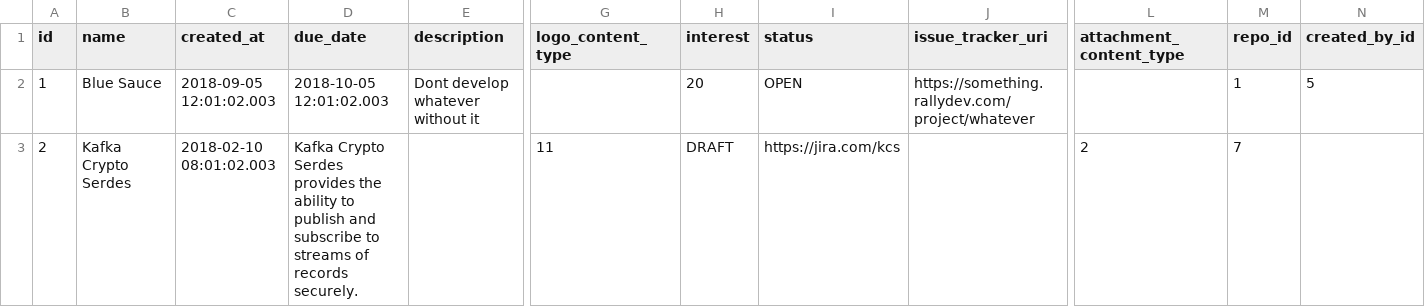
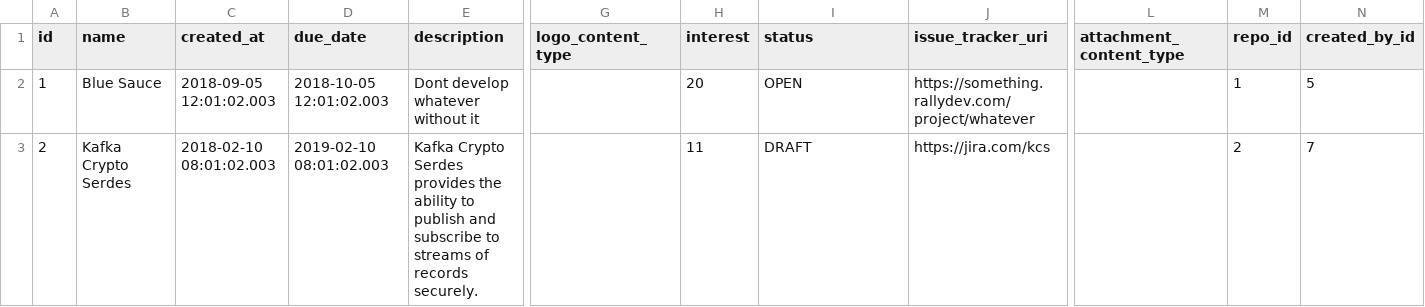
Before and after one commit to coqe/bluesource, a CSV file: src/main/resources/config/liquibase/projects.csv, drawn as a sheet; only a part is shown, gaps mark what is left out; the diff names each change by its address in the sheet, - before the commit and + after, or states it on an @@ line.

Commit message:
user project finder

```diff
--- a/src/main/resources/config/liquibase/projects.csv
+++ b/src/main/resources/config/liquibase/projects.csv
-D3 (due_date): Kafka Crypto Serdes provides the ability to publish and subscribe to streams of records securely.
+D3 (due_date): 2019-02-10 08:01:02.003
-E3 (description): (empty)
+E3 (description): Kafka Crypto Serdes provides the ability to publish and subscribe to streams of records securely.
-G3 (logo_content_type): 11
+G3 (logo_content_type): (empty)
-H3 (interest): DRAFT
+H3 (interest): 11
-I3 (status): https://jira.com/kcs
+I3 (status): DRAFT
-J3 (issue_tracker_uri): (empty)
+J3 (issue_tracker_uri): https://jira.com/kcs
-L3 (attachment_content_type): 2
+L3 (attachment_content_type): (empty)
-M3 (repo_id): 7
+M3 (repo_id): 2
-N3 (created_by_id): (empty)
+N3 (created_by_id): 7
```
Also changed, not shown: 7 other files.
